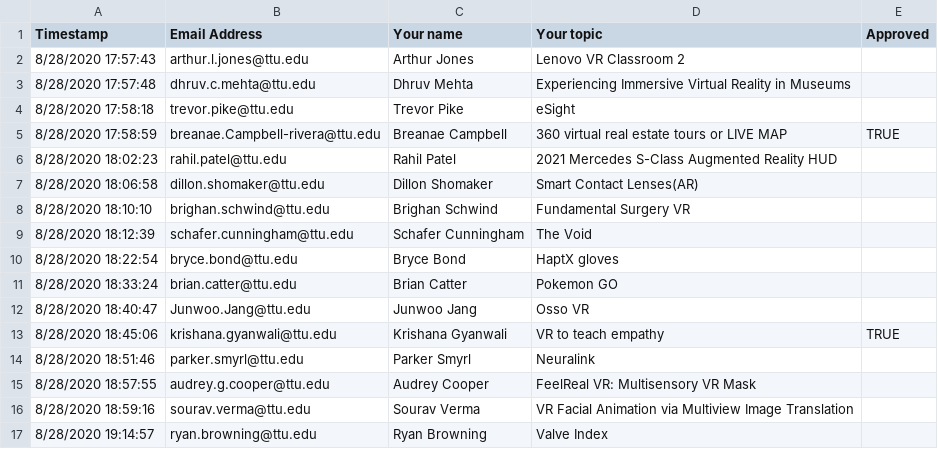
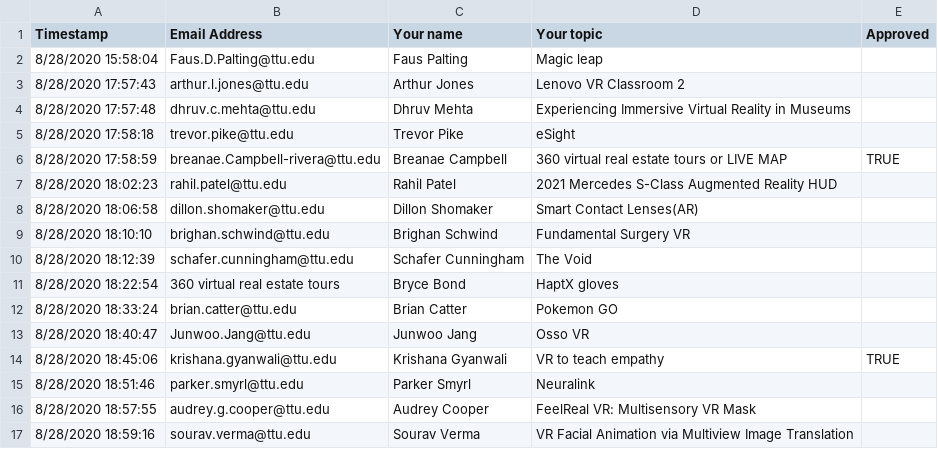
Before and after one commit to iDataVisualizationLab/CS5331-VirtualReality-Fall2020, a CSV file: StudentChoices/Student choice.csv, drawn as a sheet; only a part is shown; the shorter side is filled out with more unchanged rows.

Commit message:
update

```diff
--- a/StudentChoices/Student choice.csv
+++ b/StudentChoices/Student choice.csv
@@ -1,2 +1,3 @@
 Timestamp,Email Address,Your name,Your topic,Approved
+8/28/2020 15:58:04,Faus.D.Palting@ttu.edu,Faus Palting,Magic leap,
 8/28/2020 17:57:43,arthur.l.jones@ttu.edu,Arthur Jones,Lenovo VR Classroom 2,
@@ -9,3 +10,3 @@ Timestamp,Email Address,Your name,Your topic,Approved
 8/28/2020 18:12:39,schafer.cunningham@ttu.edu,Schafer Cunningham,The Void,
-8/28/2020 18:22:54,bryce.bond@ttu.edu,Bryce Bond,HaptX gloves,
+8/28/2020 18:22:54,360 virtual real estate tours,Bryce Bond,HaptX gloves,
 8/28/2020 18:33:24,brian.catter@ttu.edu,Brian Catter,Pokemon GO,
```
